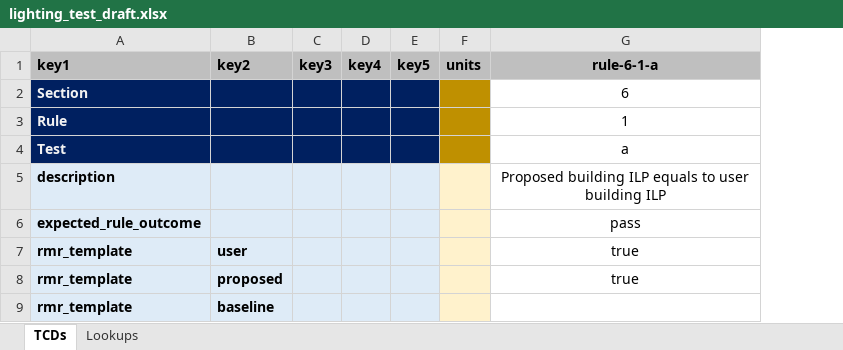
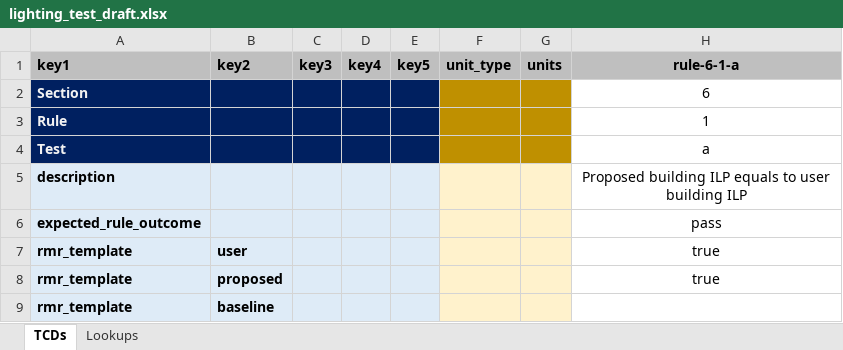
Before and after one commit to pnnl/ruleset-checking-tool, an Excel workbook: rct229/ruletest_engine/ruletest_jsons/ruletest_spreadsheets/lighting_test_draft.xlsx, sheet TCDs, drawn as a sheet; only a part is shown; values as stored, in another font and other column widths than the file's, no borders; conditional formats not drawn; the diff names each change by its address in the sheet, - before the commit and + after, or states it on an @@ line.

Commit message:
Updated code to track unit types for both the RMR and TCD descriptions. A new json called "unit_conventions.json" will track the display names for various unit types.

```diff
--- a/rct229/ruletest_engine/ruletest_jsons/ruletest_spreadsheets/lighting_test_draft.xlsx (sheet TCDs)
+++ b/rct229/ruletest_engine/ruletest_jsons/ruletest_spreadsheets/lighting_test_draft.xlsx (sheet TCDs)
+column F (unit_type), empty
```
Also changed, not shown: formulas that keep their value, rct229/ruletest_engine/ruletest_jsons/ruletest_spreadsheets/receptacle_tests.xlsx, rct229/ruletest_engine/ruletest_jsons/ruletest_spreadsheets/transformer_tests_draft.xlsx, 4 other files.
